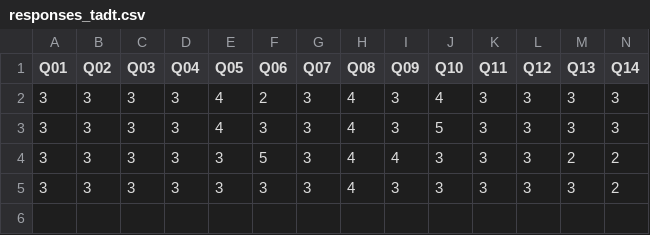
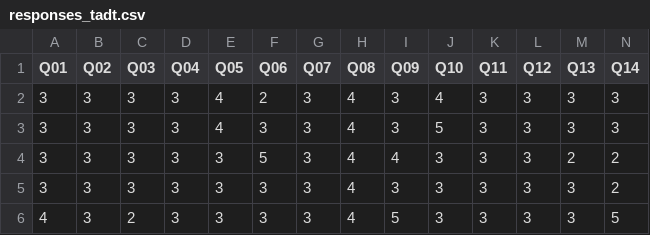
Before and after one commit to project-neo-share/Qmethod-empathy-research, a CSV file: responses_tadt.csv, drawn as a sheet; only a part is shown; rows hold the shown columns only; the diff names each change by its address in the sheet, - before the commit and + after, or states it on an @@ line.

Commit message:
Update responses_tadt.csv at 2025-08-14T00:07:45.610184

```diff
--- a/responses_tadt.csv
+++ b/responses_tadt.csv
+row 6: 4 | 3 | 2 | 3 | 3 | 3 | 3 | 4 | 5 | 3 | 3 | 3 | 3 | 5
```
